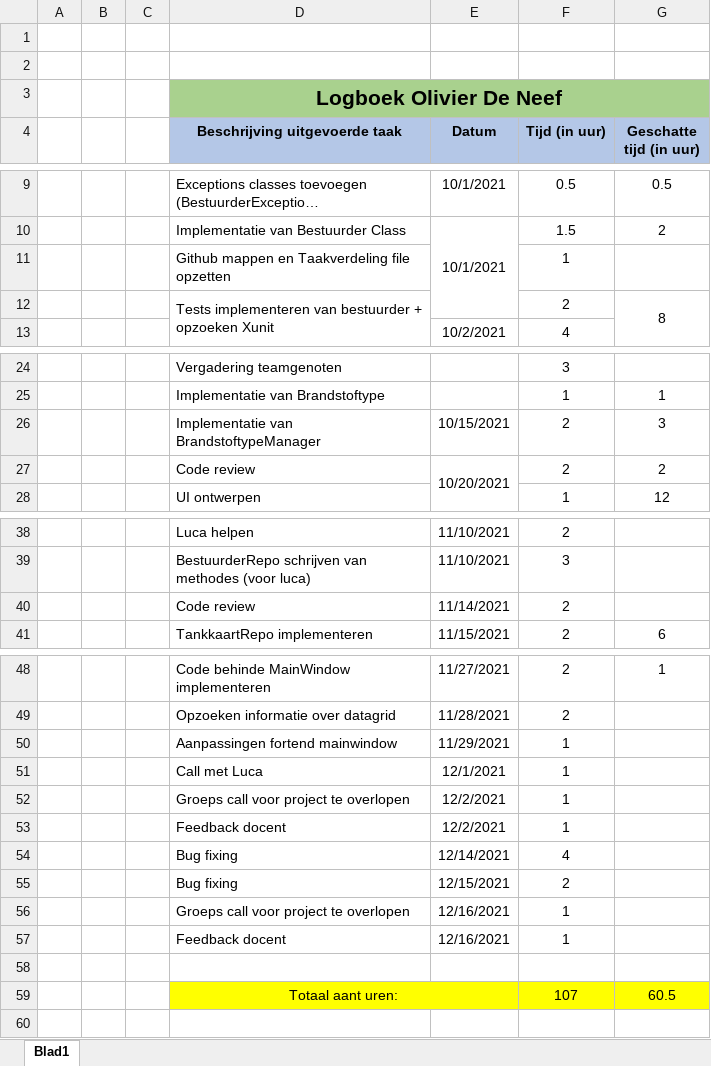
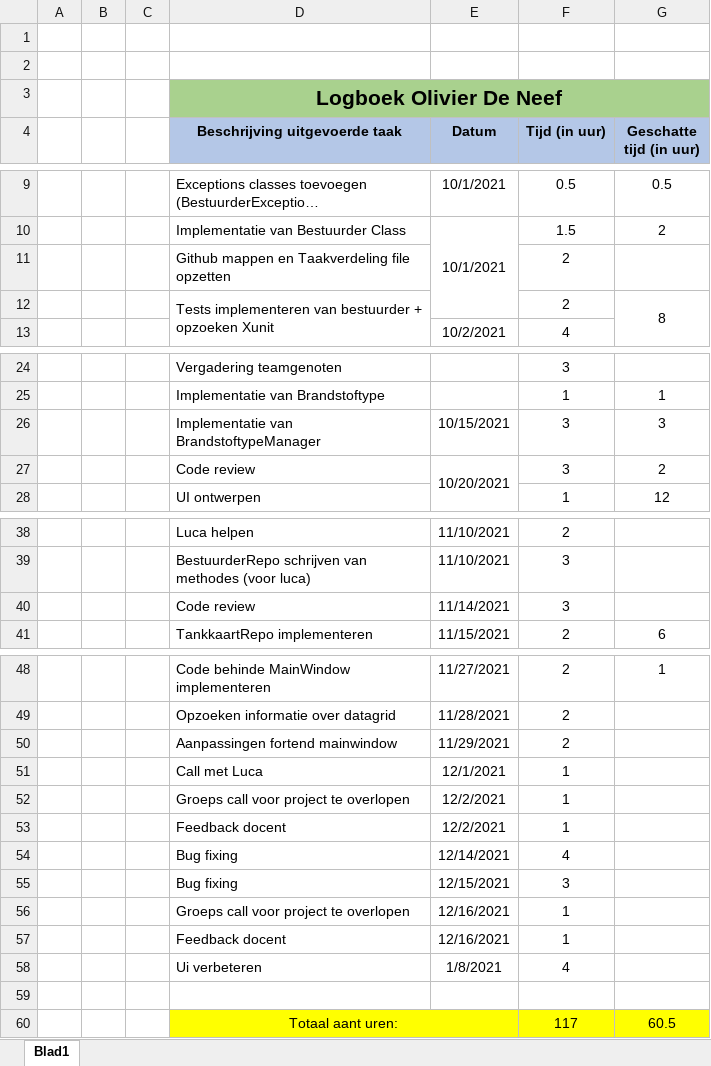
Before and after one commit to OlivierDeNeef/FleetMangementApp, an Excel workbook: Documentatie/Logboeken/Logboek-Olivier-De-Neef .xlsx, sheet Blad1, drawn as a sheet; only a part is shown, gaps mark what is left out; long unchanged cells end in …; values as stored, in another font and other column widths than the file's, no borders; addresses are those after the commit; the diff names each change by its address in the sheet, - before the commit and + after, or states it on an @@ line.

```diff
--- a/Documentatie/Logboeken/Logboek-Olivier-De-Neef .xlsx (sheet Blad1)
+++ b/Documentatie/Logboeken/Logboek-Olivier-De-Neef .xlsx (sheet Blad1)
-F11 (Tijd (in uur)): 1
+F11 (Tijd (in uur)): 2
-F26:F27 (Tijd (in uur)): 2
+F26:F27 (Tijd (in uur)): 3
-F40 (Tijd (in uur)): 2
+F40 (Tijd (in uur)): 3
-F50 (Tijd (in uur)): 1
+F50 (Tijd (in uur)): 2
-F55 (Tijd (in uur)): 2
+F55 (Tijd (in uur)): 3
+row 58:  |  |  | Ui verbeteren | 1/8/2021 | 4
-F60 (Tijd (in uur)): 107
+F60 (Tijd (in uur)): 117
```
Also changed, not shown: formulas that keep their value, 3 other files.
